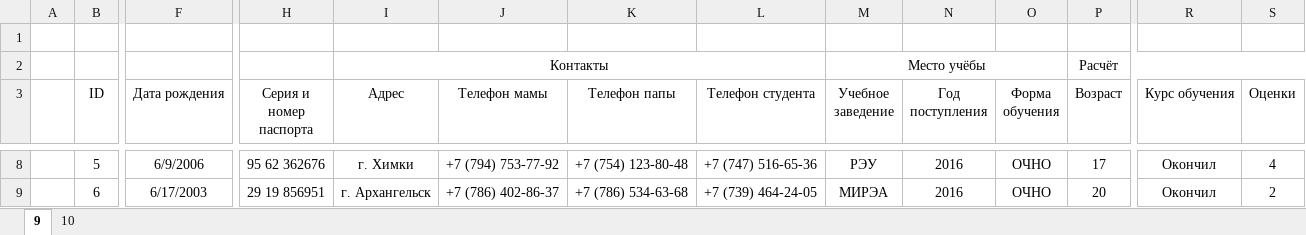
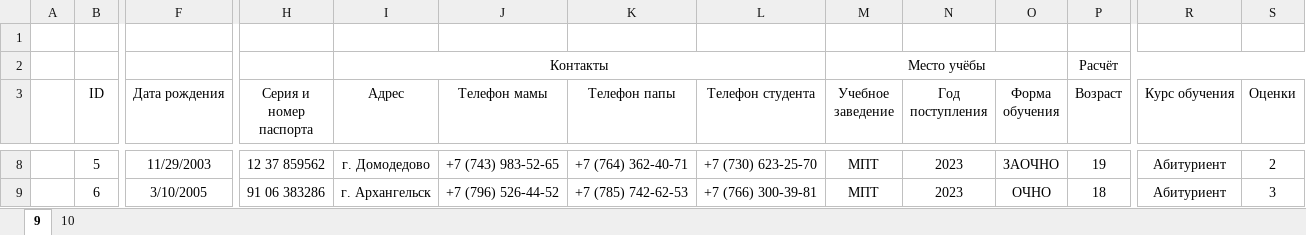
Before and after one commit to archeryfox/materials, an Excel workbook: ITshka/формулы базеай.xlsx, sheet 9, drawn as a sheet; only a part is shown, gaps mark what is left out; values as stored, in another font and other column widths than the file's, no borders; conditional formats not drawn; the diff covers the shown part only; the diff names each change by its address in the sheet, - before the commit and + after, or states it on an @@ line.

```diff
--- a/ITshka/формулы базеай.xlsx (sheet 9)
+++ b/ITshka/формулы базеай.xlsx (sheet 9)
-F8 (Дата рождения): 6/9/2006
+F8 (Дата рождения): 11/29/2003
-H8 (Серия и номер паспорта): 95 62 362676
+H8 (Серия и номер паспорта): 12 37 859562
-I8 (Адрес): г. Химки
+I8 (Адрес): г. Домодедово
-J8 (Телефон мамы): +7 (794) 753-77-92
+J8 (Телефон мамы): +7 (743) 983-52-65
-K8 (Телефон папы): +7 (754) 123-80-48
+K8 (Телефон папы): +7 (764) 362-40-71
-L8 (Телефон студента): +7 (747) 516-65-36
+L8 (Телефон студента): +7 (730) 623-25-70
-M8 (Учебное заведение): РЭУ
+M8 (Учебное заведение): МПТ
-N8:N9 (Год поступления): 2016
+N8:N9 (Год поступления): 2023
-O8 (Форма обучения): ОЧНО
+O8 (Форма обучения): ЗАОЧНО
-P8 (Возраст): 17
+P8 (Возраст): 19
-R8:R9 (Курс обучения): Окончил
+R8:R9 (Курс обучения): Абитуриент
-S8 (Оценки): 4
+S8 (Оценки): 2
-F9 (Дата рождения): 6/17/2003
+F9 (Дата рождения): 3/10/2005
-H9 (Серия и номер паспорта): 29 19 856951
+H9 (Серия и номер паспорта): 91 06 383286
-J9 (Телефон мамы): +7 (786) 402-86-37
+J9 (Телефон мамы): +7 (796) 526-44-52
-K9 (Телефон папы): +7 (786) 534-63-68
+K9 (Телефон папы): +7 (785) 742-62-53
-L9 (Телефон студента): +7 (739) 464-24-05
+L9 (Телефон студента): +7 (766) 300-39-81
-M9 (Учебное заведение): МИРЭА
+M9 (Учебное заведение): МПТ
-P9 (Возраст): 20
+P9 (Возраст): 18
-S9 (Оценки): 2
+S9 (Оценки): 3
```
Also changed, not shown: 348 edited cells elsewhere in this sheet, sheet 10, formulas that keep their value, ITshka/базеай.xlsx, 42 other files.
